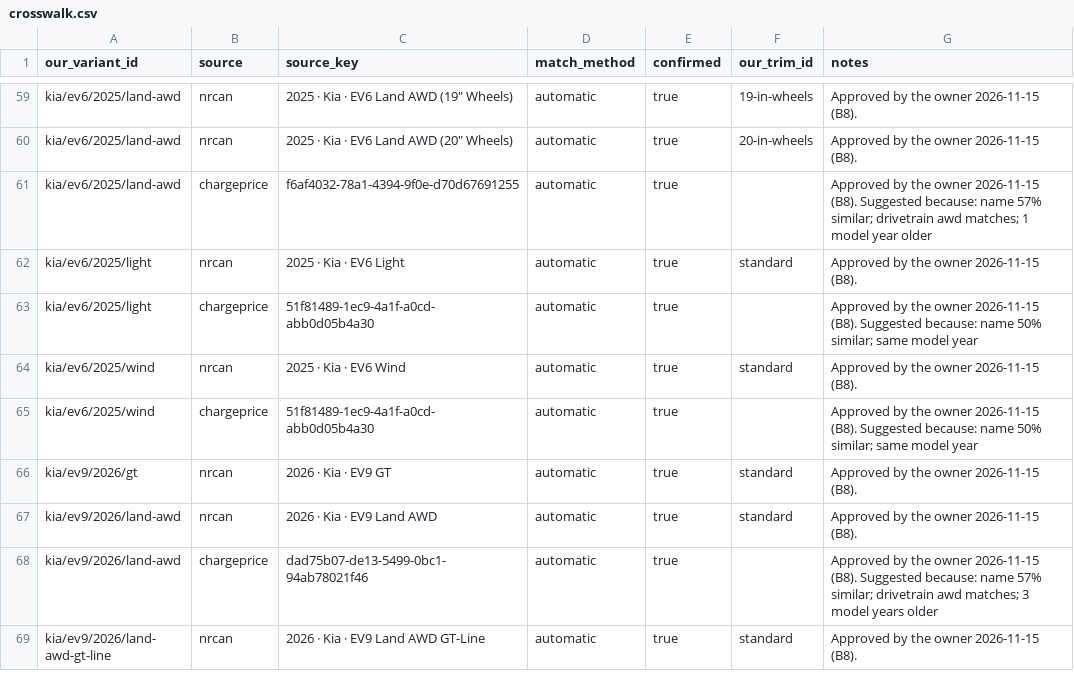
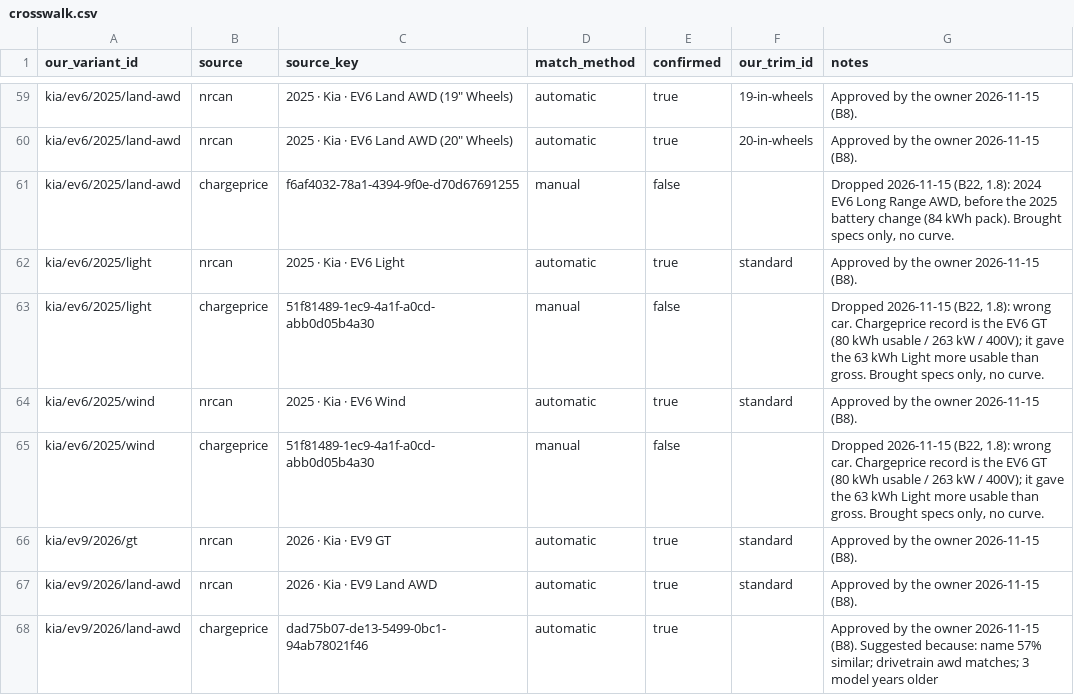
Before and after one commit to MahAbdulKhaliq/voltway, a CSV file: crosswalk/crosswalk.csv, drawn as a sheet; only a part is shown, gaps mark what is left out; the shorter side is filled out with more unchanged rows.

```diff
--- a/crosswalk/crosswalk.csv
+++ b/crosswalk/crosswalk.csv
@@ -60,7 +60,7 @@ kia/ev6/2025/land-awd,nrcan,"2025 · Kia · EV6 Land AWD (19"" Wheels)",automati
 kia/ev6/2025/land-awd,nrcan,"2025 · Kia · EV6 Land AWD (20"" Wheels)",automatic,true,20-in-wheels,Approved by the owner 2026-11-15 (B8).
-kia/ev6/2025/land-awd,chargeprice,f6af4032-78a1-4394-9f0e-d70d67691255,automatic,true,,Approved by the owner 2026-11-15 (B8). Suggested because: name 57% similar; drivetrain awd matches; 1 model year older
+kia/ev6/2025/land-awd,chargeprice,f6af4032-78a1-4394-9f0e-d70d67691255,manual,false,,"Dropped 2026-11-15 (B22, 1.8): 2024 EV6 Long Range AWD, before the 2025 battery change (84 kWh pack). Brought specs only, no curve."
 kia/ev6/2025/light,nrcan,2025 · Kia · EV6 Light,automatic,true,standard,Approved by the owner 2026-11-15 (B8).
-kia/ev6/2025/light,chargeprice,51f81489-1ec9-4a1f-a0cd-abb0d05b4a30,automatic,true,,Approved by the owner 2026-11-15 (B8). Suggested because: name 50% similar; same model year
+kia/ev6/2025/light,chargeprice,51f81489-1ec9-4a1f-a0cd-abb0d05b4a30,manual,false,,"Dropped 2026-11-15 (B22, 1.8): wrong car. Chargeprice record is the EV6 GT (80 kWh usable / 263 kW / 400V); it gave the 63 kWh Light more usable than gross. Brought specs only, no curve."
 kia/ev6/2025/wind,nrcan,2025 · Kia · EV6 Wind,automatic,true,standard,Approved by the owner 2026-11-15 (B8).
-kia/ev6/2025/wind,chargeprice,51f81489-1ec9-4a1f-a0cd-abb0d05b4a30,automatic,true,,Approved by the owner 2026-11-15 (B8). Suggested because: name 50% similar; same model year
+kia/ev6/2025/wind,chargeprice,51f81489-1ec9-4a1f-a0cd-abb0d05b4a30,manual,false,,"Dropped 2026-11-15 (B22, 1.8): wrong car. Chargeprice record is the EV6 GT (80 kWh usable / 263 kW / 400V); it gave the 63 kWh Light more usable than gross. Brought specs only, no curve."
 kia/ev9/2026/gt,nrcan,2026 · Kia · EV9 GT,automatic,true,standard,Approved by the owner 2026-11-15 (B8).
```
Also changed, not shown: 2 other files.
